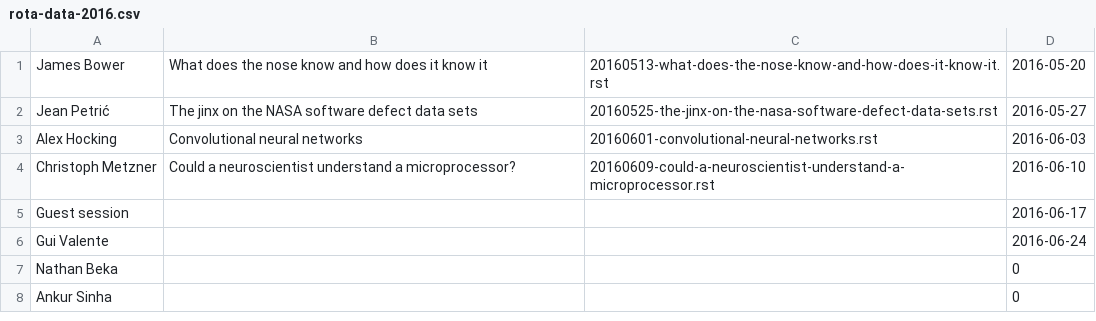
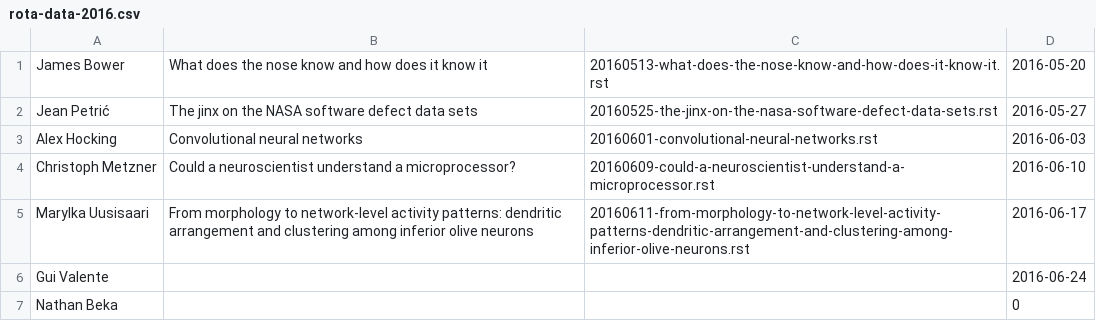
Before and after one commit to UHBiocomputation/UH-biocomputation-web, a CSV file: scripts/rota-data-2016.csv, drawn as a sheet; only a part is shown; the shorter side is filled out with more unchanged rows; removed rows and columns are numbered as before the commit, all else as after; the diff names each change by its address in the sheet, - before the commit and + after, or states it on an @@ line.

Commit message:
Add Marylka Uusisaari's guest post

```diff
--- a/scripts/rota-data-2016.csv
+++ b/scripts/rota-data-2016.csv
-row 5: Guest session |  |  | 2016-06-17
+row 5: Marylka Uusisaari | From morphology to network-level activity patterns: dendritic arrangement and clustering among inferior olive neurons | 20160611-from-morphology-to-network-level-activity-patterns-dendritic-arrangement-and-clustering-among-inferior-olive-neurons.rst | 2016-06-17
```
Also changed, not shown: 3 other files.
